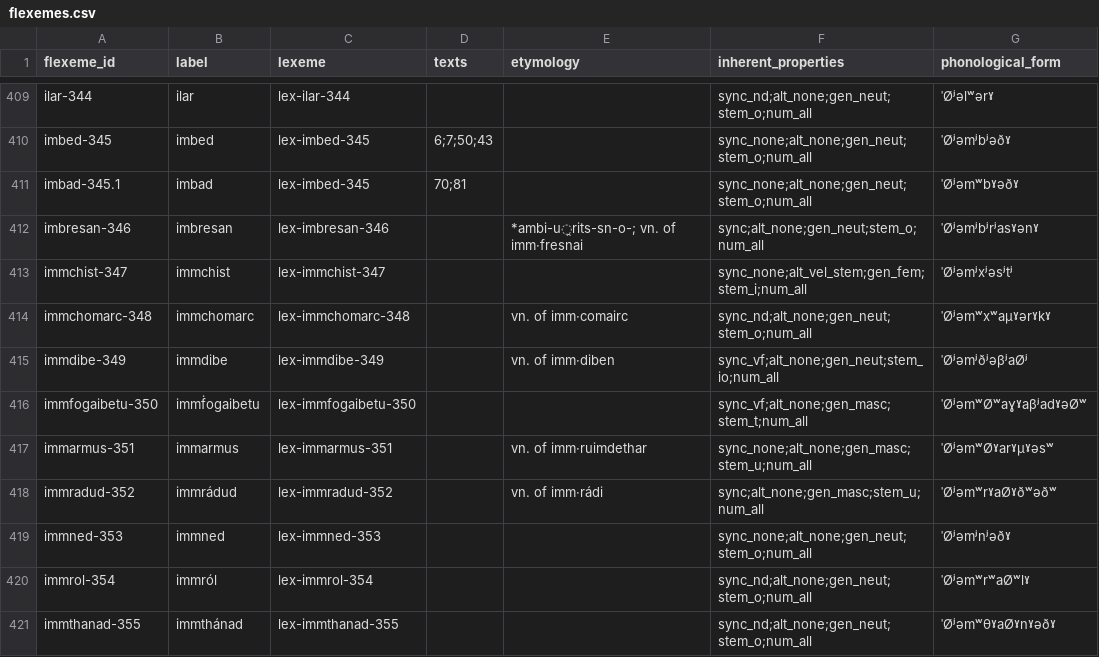
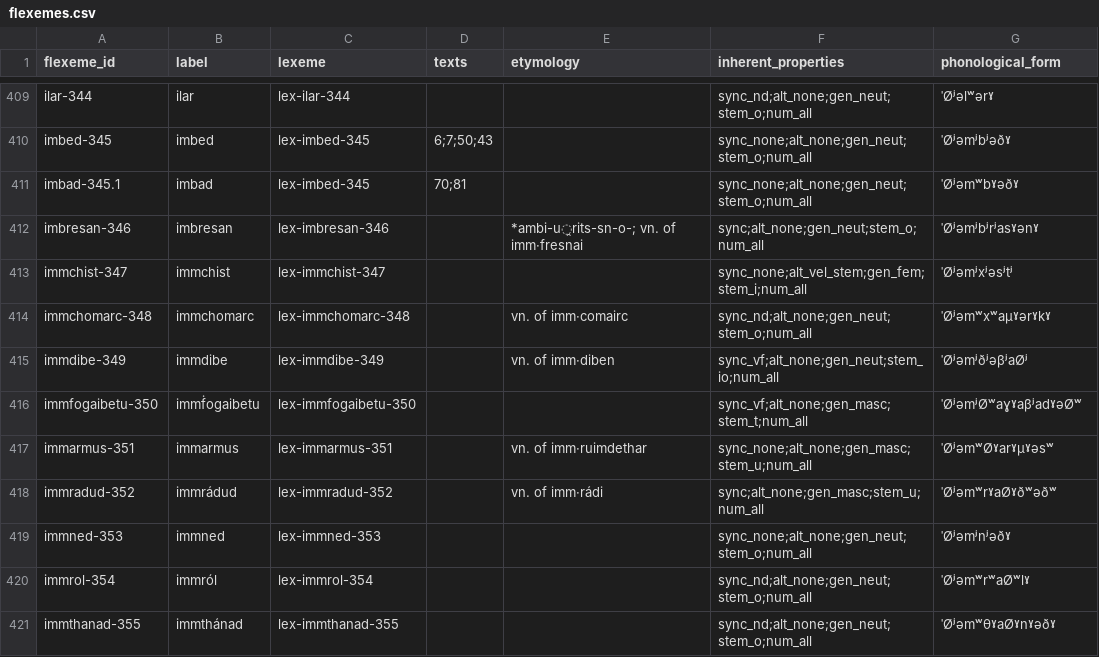
Before and after one commit to cormacanderson/Goidelex, a CSV file: flexemes.csv, drawn as a sheet; only a part is shown, gaps mark what is left out.

Commit message:
Update flexemes.csv

```diff
--- a/flexemes.csv
+++ b/flexemes.csv
@@ -415,3 +415,3 @@ immchomarc-348,immchomarc,lex-immchomarc-348,,vn. of imm·comairc,sync_nd;alt_no
 immdibe-349,immdibe,lex-immdibe-349,,vn. of imm·diben,sync_vf;alt_none;gen_neut;stem_io;num_all,ˈØʲəmʲðʲəβʲaØʲ
-immfogaibetu-350,immḟogaibetu,lex-immfogaibetu-350,,,sync_vf;alt_none;gen_masc;stem_t;num_all,ˈØʲəmʷØʷaɣˠaβʲadˠəØʷ
+immfogaibetu-350,immḟogaibetu,lex-immfogaibetu-350,,,sync_vf;alt_none;gen_masc;stem_t;num_all,ˈØʲəmʲØʷaɣˠaβʲadˠəØʷ
 immarmus-351,immarmus,lex-immarmus-351,,vn. of imm·ruimdethar,sync_none;alt_none;gen_masc;stem_u;num_all,ˈØʲəmʷØˠarˠμˠəsʷ
```
